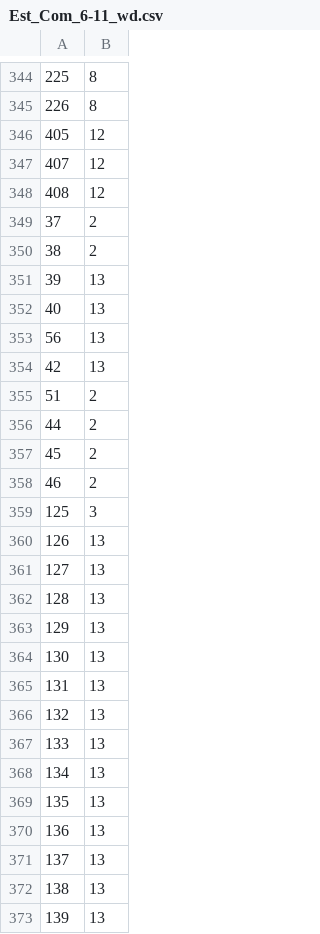
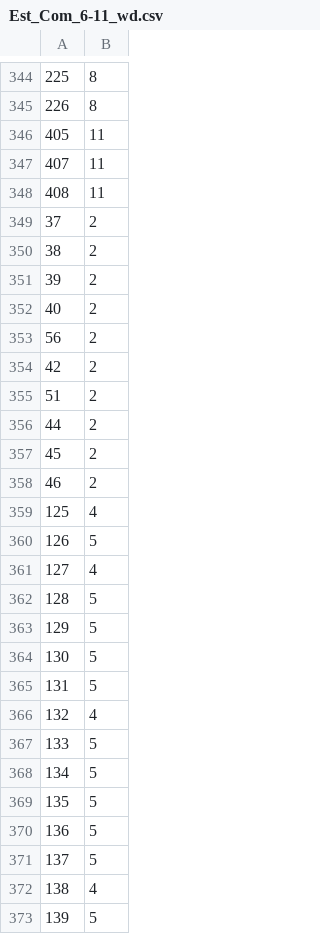
Before and after one commit to stu-keil/Ecobici, a CSV file: resultados/Est_Com_6-11_wd.csv, drawn as a sheet; only a part is shown, gaps mark what is left out; the diff covers the shown part only.

```diff
--- a/resultados/Est_Com_6-11_wd.csv
+++ b/resultados/Est_Com_6-11_wd.csv
@@ -345,11 +345,11 @@
 226,8
-405,12
-407,12
-408,12
+405,11
+407,11
+408,11
 37,2
 38,2
-39,13
-40,13
-56,13
-42,13
+39,2
+40,2
+56,2
+42,2
 51,2
@@ -358,16 +358,16 @@
 46,2
-125,3
-126,13
-127,13
-128,13
-129,13
-130,13
-131,13
-132,13
-133,13
-134,13
-135,13
-136,13
-137,13
-138,13
-139,13
+125,4
+126,5
+127,4
+128,5
+129,5
+130,5
+131,5
+132,4
+133,5
+134,5
+135,5
+136,5
+137,5
+138,4
+139,5
```
Also changed, not shown: 132 edited cells elsewhere in this file, resultados/Est_Com_12-15_wd.csv, resultados/Est_Com_12-15_we.csv, 16 other files.
